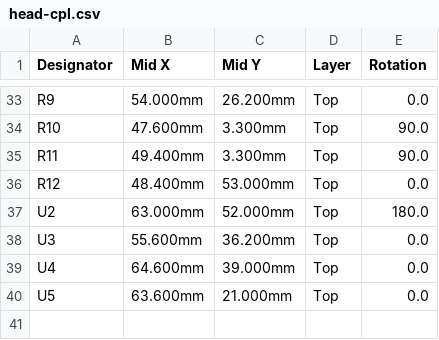
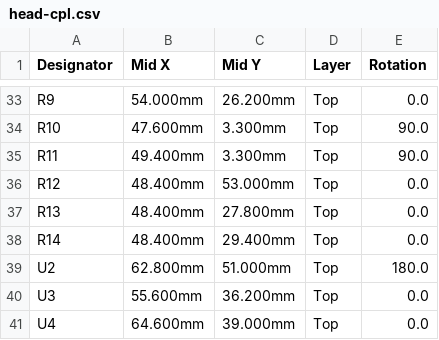
Before and after one commit to lachlanhurst/dukki, a CSV file: hardware/head/fab/head-cpl.csv, drawn as a sheet; only a part is shown, gaps mark what is left out; the shorter side is filled out with more unchanged rows; the diff covers the shown part only.

```diff
--- a/hardware/head/fab/head-cpl.csv
+++ b/hardware/head/fab/head-cpl.csv
@@ -36,3 +36,5 @@ R11,49.400mm,3.300mm,Top,90.0
 R12,48.400mm,53.000mm,Top,0.0
-U2,63.000mm,52.000mm,Top,180.0
+R13,48.400mm,27.800mm,Top,0.0
+R14,48.400mm,29.400mm,Top,0.0
+U2,62.800mm,51.000mm,Top,180.0
 U3,55.600mm,36.200mm,Top,0.0
```
Also changed, not shown: 1 added row, 1 removed row and 29 edited cells elsewhere in this file, hardware/head/fab/head-bom.csv, 26 other files.
